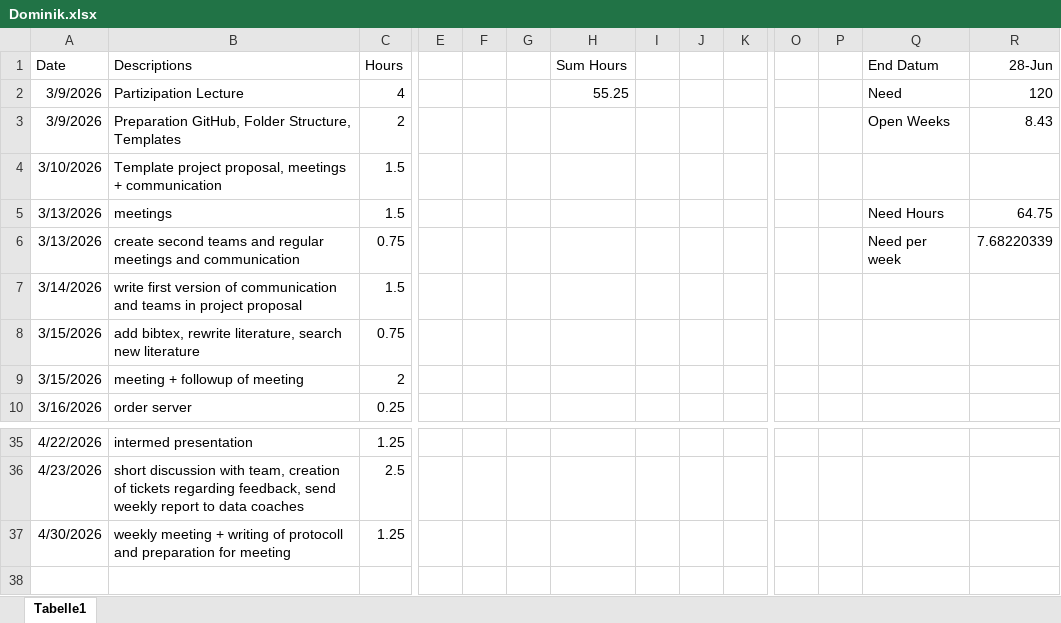
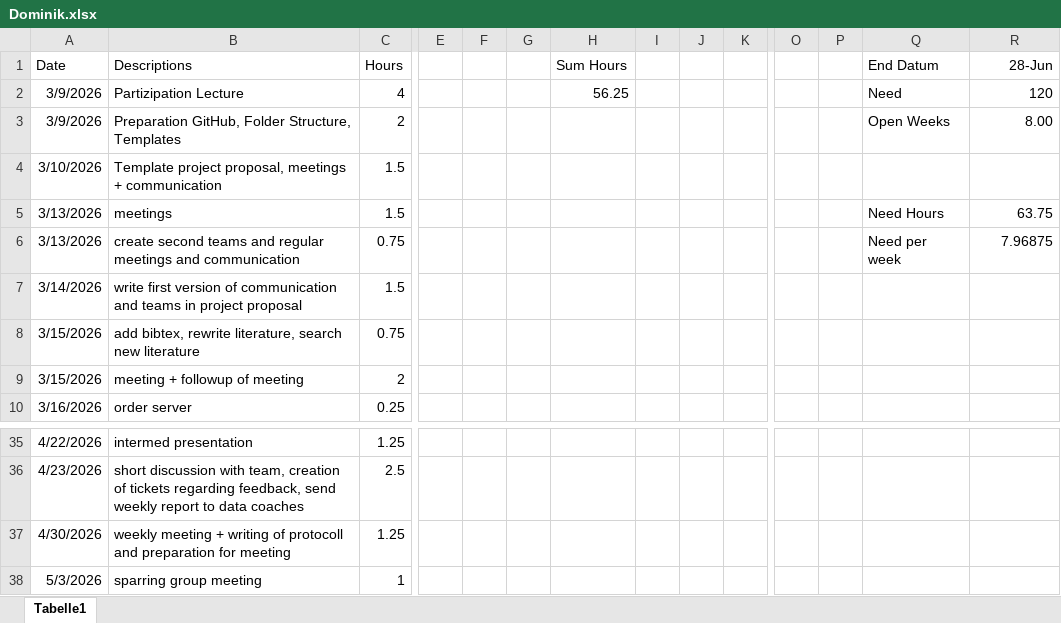
Before and after one commit to nikmaster/wu_dslab_infrared-city, an Excel workbook: timesheets/Dominik.xlsx, sheet Tabelle1, drawn as a sheet; only a part is shown, gaps mark what is left out; values as stored, in another font and other column widths than the file's, no borders; rows hold the shown columns only; the diff names each change by its address in the sheet, - before the commit and + after, or states it on an @@ line.

Commit message:
Update Dominik.xlsx

```diff
--- a/timesheets/Dominik.xlsx (sheet Tabelle1)
+++ b/timesheets/Dominik.xlsx (sheet Tabelle1)
-H2 (Sum Hours): 55.25
+H2 (Sum Hours): 56.25
-R3 (28-Jun): 8.43
+R3 (28-Jun): 8.00
-R5 (28-Jun): 64.75
+R5 (28-Jun): 63.75
-R6 (28-Jun): 7.68220339
+R6 (28-Jun): 7.96875
+row 38: 5/3/2026 | sparring group meeting | 1
```
